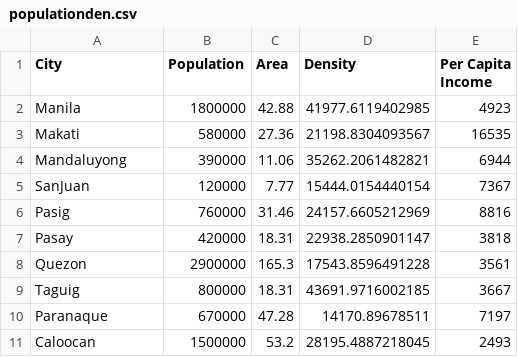
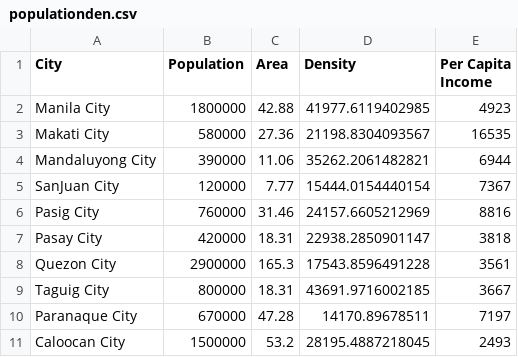
Before and after one commit to BiswasDebjyoti/Manila-Tredence-Beverage, a CSV file: xls_files/populationden.csv, drawn as a sheet.

```diff
--- a/xls_files/populationden.csv
+++ b/xls_files/populationden.csv
@@ -1,11 +1,11 @@
 City,Population,Area,Density,Per Capita Income
-Manila,1800000,42.88,41977.6119402985,4923
-Makati,580000,27.36,21198.8304093567,16535
-Mandaluyong,390000,11.06,35262.2061482821,6944
-SanJuan,120000,7.77,15444.0154440154,7367
-Pasig,760000,31.46,24157.6605212969,8816
-Pasay,420000,18.31,22938.2850901147,3818
-Quezon,2900000,165.3,17543.8596491228,3561
-Taguig,800000,18.31,43691.9716002185,3667
-Paranaque,670000,47.28,14170.89678511,7197
-Caloocan,1500000,53.2,28195.4887218045,2493
+Manila City,1800000,42.88,41977.6119402985,4923
+Makati City,580000,27.36,21198.8304093567,16535
+Mandaluyong City,390000,11.06,35262.2061482821,6944
+SanJuan City,120000,7.77,15444.0154440154,7367
+Pasig City,760000,31.46,24157.6605212969,8816
+Pasay City,420000,18.31,22938.2850901147,3818
+Quezon City,2900000,165.3,17543.8596491228,3561
+Taguig City,800000,18.31,43691.9716002185,3667
+Paranaque City,670000,47.28,14170.89678511,7197
+Caloocan City,1500000,53.2,28195.4887218045,2493
```
Also changed, not shown: 10 other files.
